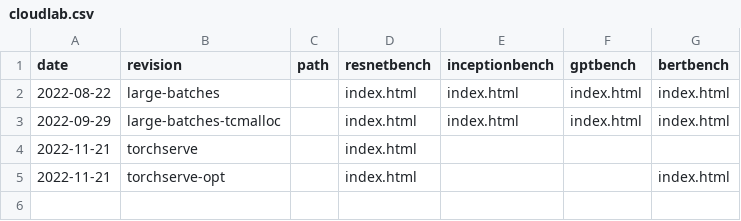
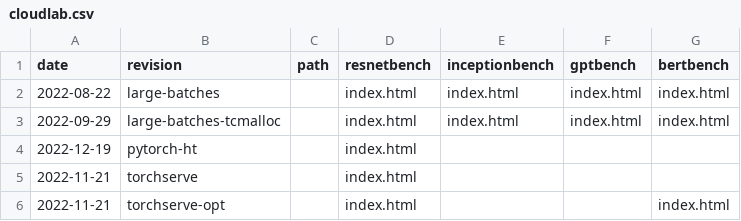
Before and after one commit to msr-fiddle/packrat, a CSV file: _data/cloudlab.csv, drawn as a sheet.

Commit message:
Add pytorch hyperthreading related results.

```diff
--- a/_data/cloudlab.csv
+++ b/_data/cloudlab.csv
@@ -3,2 +3,3 @@ date,revision,path,resnetbench,inceptionbench,gptbench,bertbench
 2022-09-29,large-batches-tcmalloc,,index.html,index.html,index.html,index.html
+2022-12-19,pytorch-ht,,index.html,,,
 2022-11-21,torchserve,,index.html,,,
```
Also changed, not shown: 2 other files.
